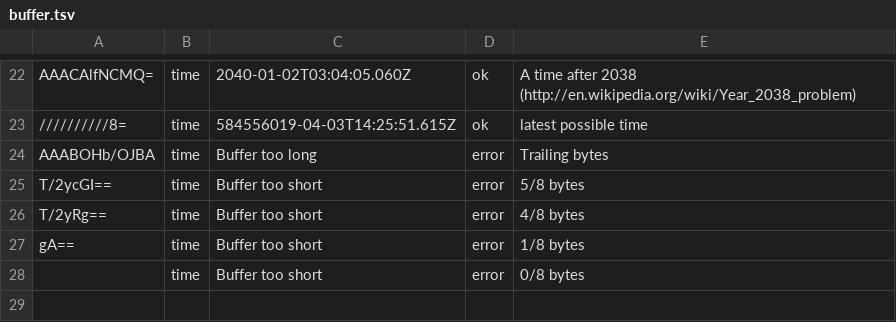
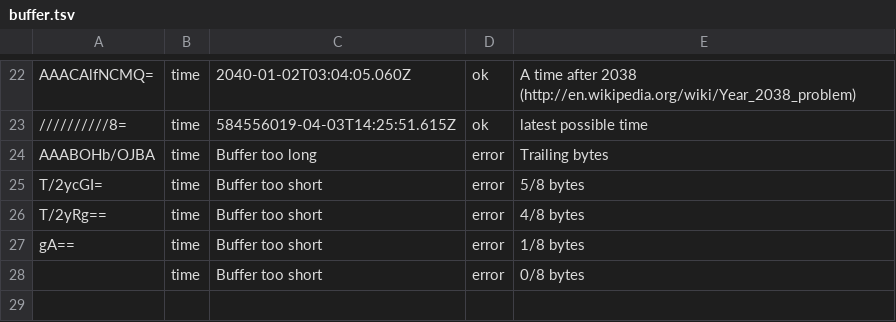
Before and after one commit to octokey/octokey-gem, a TSV file: spec/buffer.tsv, drawn as a sheet; only a part is shown, gaps mark what is left out.

```diff
--- a/spec/buffer.tsv
+++ b/spec/buffer.tsv
@@ -24,3 +24,3 @@ AAACAlfNCMQ=	time	2040-01-02T03:04:05.060Z	ok	A time after 2038 (http://en.wikip
 AAABOHb/OJBA	time	Buffer too long	error	Trailing bytes
-T/2ycGI==	time	Buffer too short	error	5/8 bytes
+T/2ycGI=	time	Buffer too short	error	5/8 bytes
 T/2yRg==	time	Buffer too short	error	4/8 bytes
```
Also changed, not shown: spec/challenge.tsv, 8 other files.
